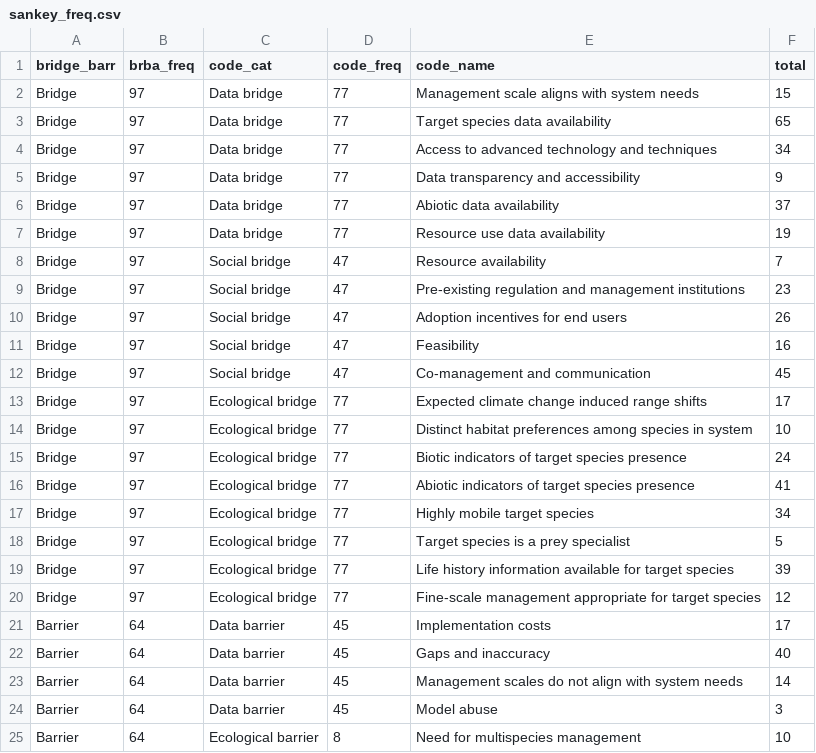
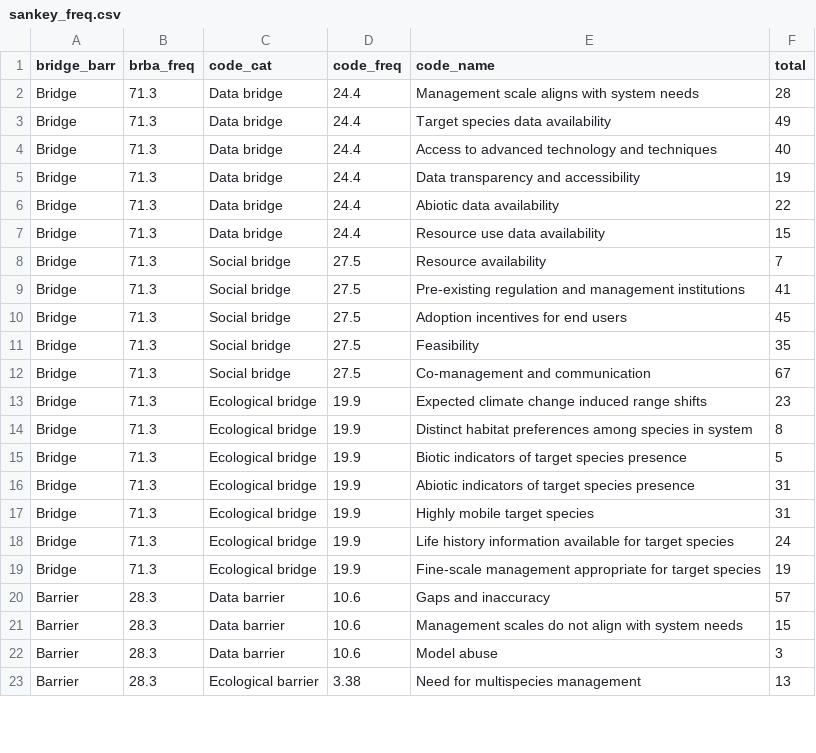
Before and after one commit to enazario11/DOM-Review, a CSV file: data/sankey_freq.csv, drawn as a sheet; only a part is shown; the diff covers the shown part only.

```diff
--- a/data/sankey_freq.csv
+++ b/data/sankey_freq.csv
@@ -1,25 +1,23 @@
 bridge_barr,brba_freq,code_cat,code_freq,code_name,total
-Bridge,97,Data bridge,77,Management scale aligns with system needs,15
-Bridge,97,Data bridge,77,Target species data availability,65
-Bridge,97,Data bridge,77,Access to advanced technology and techniques,34
-Bridge,97,Data bridge,77,Data transparency and accessibility,9
-Bridge,97,Data bridge,77,Abiotic data availability,37
-Bridge,97,Data bridge,77,Resource use data availability,19
-Bridge,97,Social bridge,47,Resource availability,7
-Bridge,97,Social bridge,47,Pre-existing regulation and management institutions,23
-Bridge,97,Social bridge,47,Adoption incentives for end users,26
-Bridge,97,Social bridge,47,Feasibility,16
-Bridge,97,Social bridge,47,Co-management and communication,45
-Bridge,97,Ecological bridge,77,Expected climate change induced range shifts,17
-Bridge,97,Ecological bridge,77,Distinct habitat preferences among species in system,10
-Bridge,97,Ecological bridge,77,Biotic indicators of target species presence,24
-Bridge,97,Ecological bridge,77,Abiotic indicators of target species presence,41
-Bridge,97,Ecological bridge,77,Highly mobile target species,34
-Bridge,97,Ecological bridge,77,Target species is a prey specialist,5
-Bridge,97,Ecological bridge,77,Life history information available for target species,39
-Bridge,97,Ecological bridge,77,Fine-scale management appropriate for target species,12
-Barrier,64,Data barrier,45,Implementation costs,17
-Barrier,64,Data barrier,45,Gaps and inaccuracy,40
-Barrier,64,Data barrier,45,Management scales do not align with system needs,14
-Barrier,64,Data barrier,45,Model abuse,3
-Barrier,64,Ecological barrier,8,Need for multispecies management,10
+Bridge,71.3,Data bridge,24.4,Management scale aligns with system needs,28
+Bridge,71.3,Data bridge,24.4,Target species data availability,49
+Bridge,71.3,Data bridge,24.4,Access to advanced technology and techniques,40
+Bridge,71.3,Data bridge,24.4,Data transparency and accessibility,19
+Bridge,71.3,Data bridge,24.4,Abiotic data availability,22
+Bridge,71.3,Data bridge,24.4,Resource use data availability,15
+Bridge,71.3,Social bridge,27.5,Resource availability,7
+Bridge,71.3,Social bridge,27.5,Pre-existing regulation and management institutions,41
+Bridge,71.3,Social bridge,27.5,Adoption incentives for end users,45
+Bridge,71.3,Social bridge,27.5,Feasibility,35
+Bridge,71.3,Social bridge,27.5,Co-management and communication,67
+Bridge,71.3,Ecological bridge,19.9,Expected climate change induced range shifts,23
+Bridge,71.3,Ecological bridge,19.9,Distinct habitat preferences among species in system,8
+Bridge,71.3,Ecological bridge,19.9,Biotic indicators of target species presence,5
+Bridge,71.3,Ecological bridge,19.9,Abiotic indicators of target species presence,31
+Bridge,71.3,Ecological bridge,19.9,Highly mobile target species,31
+Bridge,71.3,Ecological bridge,19.9,Life history information available for target species,24
+Bridge,71.3,Ecological bridge,19.9,Fine-scale management appropriate for target species,19
+Barrier,28.3,Data barrier,10.6,Gaps and inaccuracy,57
+Barrier,28.3,Data barrier,10.6,Management scales do not align with system needs,15
+Barrier,28.3,Data barrier,10.6,Model abuse,3
+Barrier,28.3,Ecological barrier,3.38,Need for multispecies management,13
```
Also changed, not shown: 1 added row and 15 edited cells elsewhere in this file, data/code_rel.csv, data/code_rel_d.csv, 28 other files.
